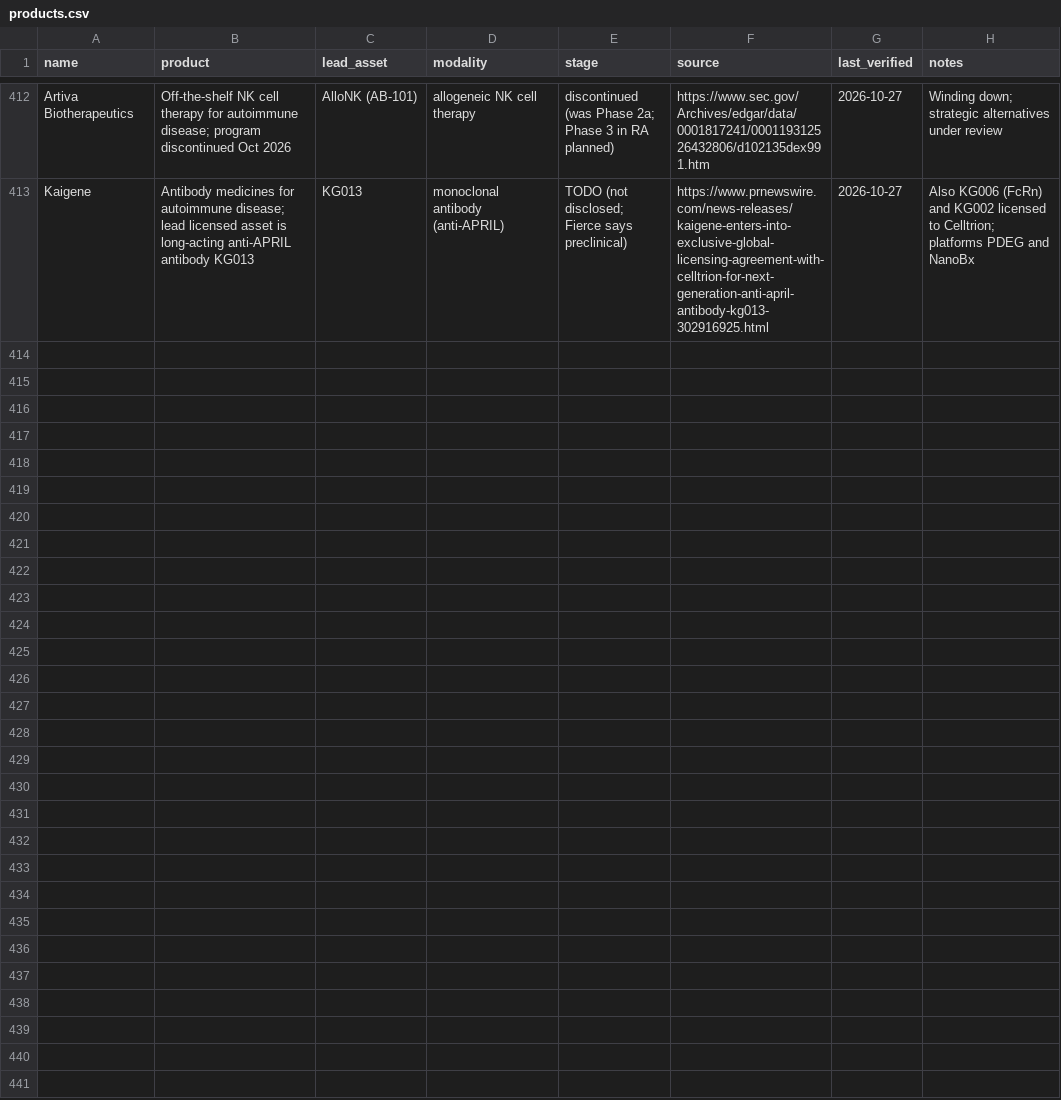
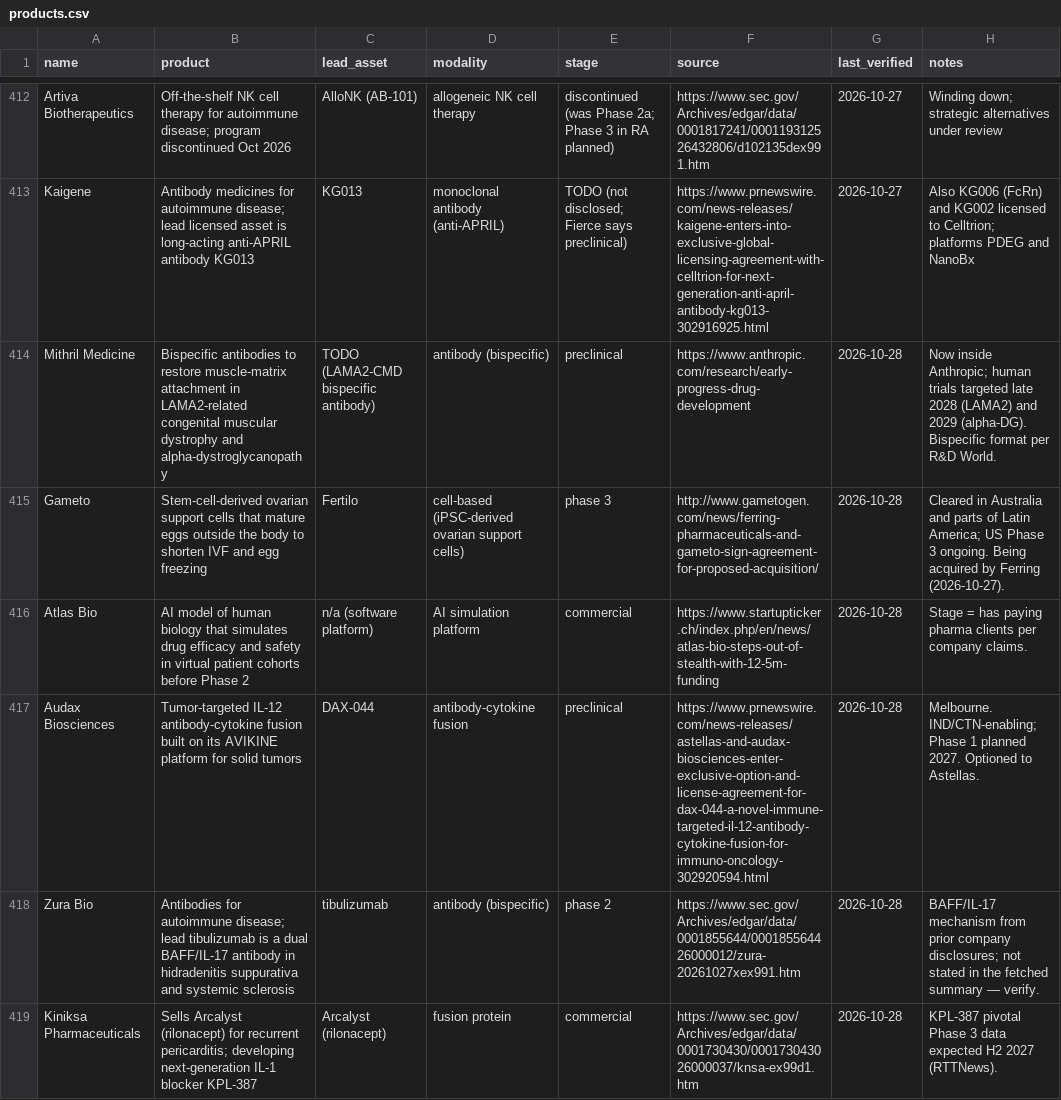
Before and after one commit to cc1015/biotech-tracker, a CSV file: data/products.csv, drawn as a sheet; only a part is shown, gaps mark what is left out; the diff names each change by its address in the sheet, - before the commit and + after, or states it on an @@ line.

```diff
--- a/data/products.csv
+++ b/data/products.csv
+row 414: Mithril Medicine | Bispecific antibodies to restore muscle-matrix attachment in LAMA2-related congenital muscular dystrophy and alpha-dystroglycanopathy | TODO (LAMA2-CMD bispecific antibody) | antibody (bispecific) | preclinical | https://www.anthropic.com/research/early-progress-drug-development | 2026-10-28 | Now inside Anthropic; human trials targeted late 2028 (LAMA2) and 2029 (alpha-DG). Bispecific format per R&D World.
+row 415: Gameto | Stem-cell-derived ovarian support cells that mature eggs outside the body to shorten IVF and egg freezing | Fertilo | cell-based (iPSC-derived ovarian support cells) | phase 3 | http://www.gametogen.com/news/ferring-pharmaceuticals-and-gameto-sign-agreement-for-proposed-acquisition/ | 2026-10-28 | Cleared in Australia and parts of Latin America; US Phase 3 ongoing. Being acquired by Ferring (2026-10-27).
+row 416: Atlas Bio | AI model of human biology that simulates drug efficacy and safety in virtual patient cohorts before Phase 2 | n/a (software platform) | AI simulation platform | commercial | https://www.startupticker.ch/index.php/en/news/atlas-bio-steps-out-of-stealth-with-12-5m-funding | 2026-10-28 | Stage = has paying pharma clients per company claims.
+row 417: Audax Biosciences | Tumor-targeted IL-12 antibody-cytokine fusion built on its AVIKINE platform for solid tumors | DAX-044 | antibody-cytokine fusion | preclinical | https://www.prnewswire.com/news-releases/astellas-and-audax-biosciences-enter-exclusive-option-and-license-agreement-for-dax-044-a-novel-immune-targeted-il-12-antibody-cytokine-fusion-for-immuno-oncology-302920594.html | 2026-10-28 | Melbourne. IND/CTN-enabling; Phase 1 planned 2027. Optioned to Astellas.
+row 418: Zura Bio | Antibodies for autoimmune disease; lead tibulizumab is a dual BAFF/IL-17 antibody in hidradenitis suppurativa and systemic sclerosis | tibulizumab | antibody (bispecific) | phase 2 | https://www.sec.gov/Archives/edgar/data/0001855644/000185564426000012/zura-20261027xex991.htm | 2026-10-28 | BAFF/IL-17 mechanism from prior company disclosures; not stated in the fetched summary — verify.
+row 419: Kiniksa Pharmaceuticals | Sells Arcalyst (rilonacept) for recurrent pericarditis; developing next-generation IL-1 blocker KPL-387 | Arcalyst (rilonacept) | fusion protein | commercial | https://www.sec.gov/Archives/edgar/data/0001730430/000173043026000037/knsa-ex99d1.htm | 2026-10-28 | KPL-387 pivotal Phase 3 data expected H2 2027 (RTTNews).
```
Also changed, not shown: data/companies.csv, data/news.csv, 4 other files.
